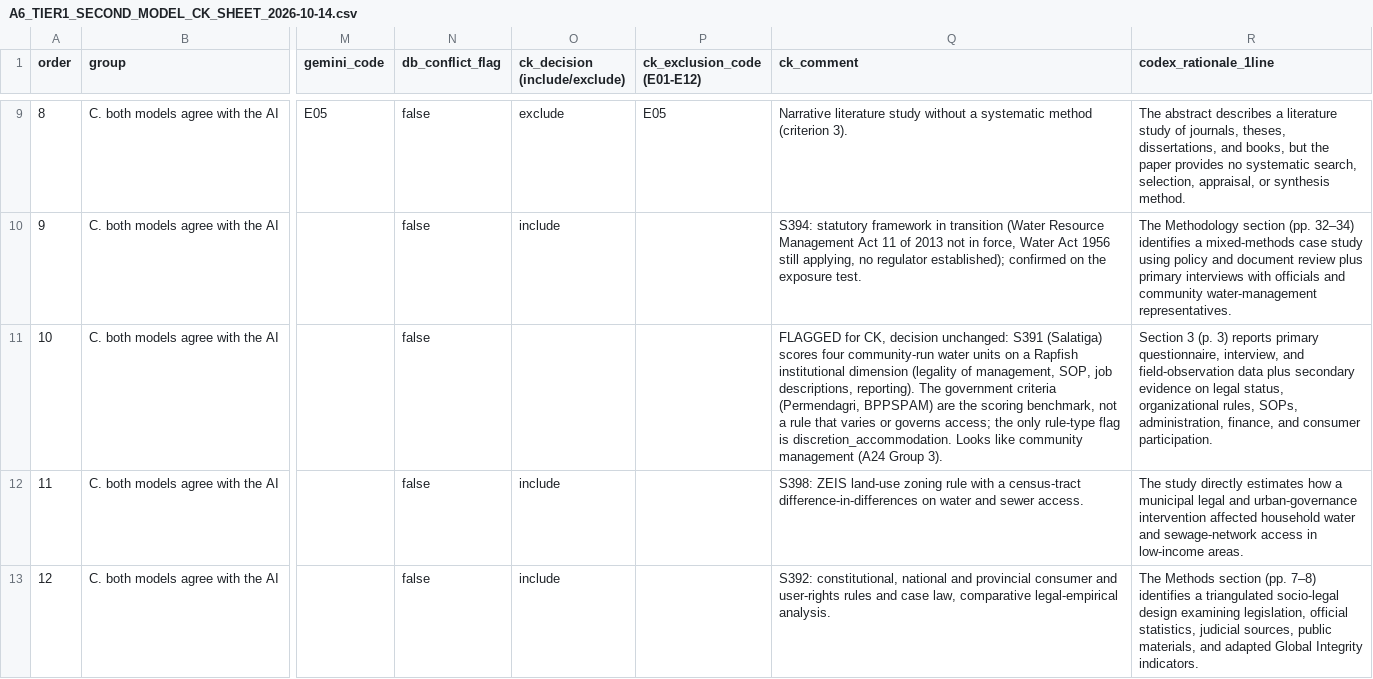
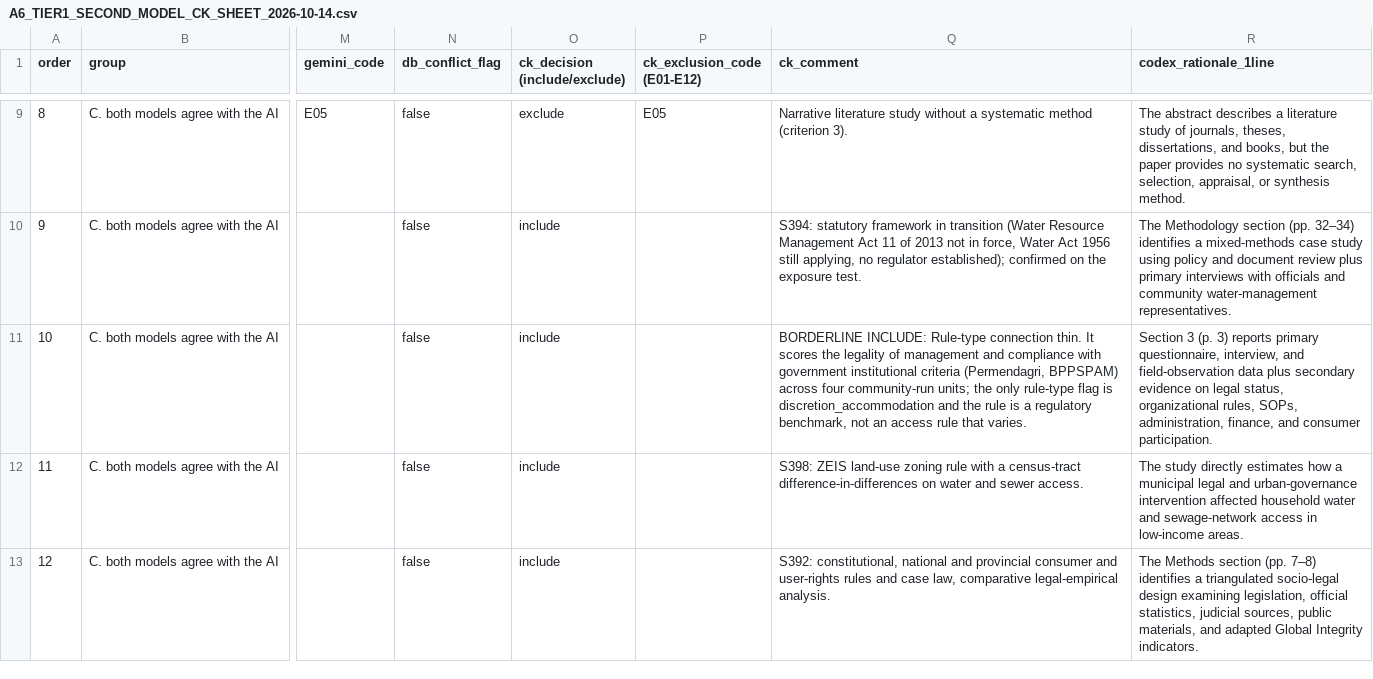
Before and after one commit to jrklaus8/water-law-dataset, a CSV file: legal-last-mile-systematic-review/02_screening/full_text/A6_TIER1_SECOND_MODEL_CK_SHEET_2026-10-14.csv, drawn as a sheet; only a part is shown, gaps mark what is left out; the diff covers the shown part only; the diff names each change by its address in the sheet, - before the commit and + after, or states it on an @@ line.

```diff
--- a/legal-last-mile-systematic-review/02_screening/full_text/A6_TIER1_SECOND_MODEL_CK_SHEET_2026-10-14.csv
+++ b/legal-last-mile-systematic-review/02_screening/full_text/A6_TIER1_SECOND_MODEL_CK_SHEET_2026-10-14.csv
-O11 (ck_decision (include/exclude)): (empty)
+O11 (ck_decision (include/exclude)): include
-Q11 (ck_comment): FLAGGED for CK, decision unchanged: S391 (Salatiga) scores four community-run water units on a Rapfish institutional dimension (legality of management, SOP, job descriptions, reporting). The government criteria (Permendagri, BPPSPAM) are the scoring benchmark, not a rule that varies or governs access; the only rule-type flag is discretion_accommodation. Looks like community management (A24 Group 3).
+Q11 (ck_comment): BORDERLINE INCLUDE: Rule-type connection thin. It scores the legality of management and compliance with government institutional criteria (Permendagri, BPPSPAM) across four community-run units; the only rule-type flag is discretion_accommodation and the rule is a regulatory benchmark, not an access rule that varies.
```
Also changed, not shown: 2 edited cells elsewhere in this file, 23 other files.
